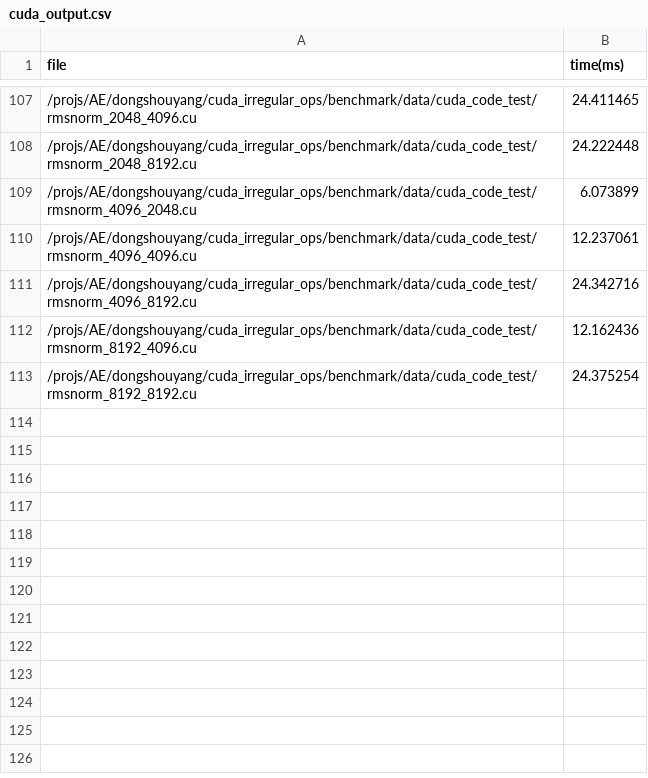
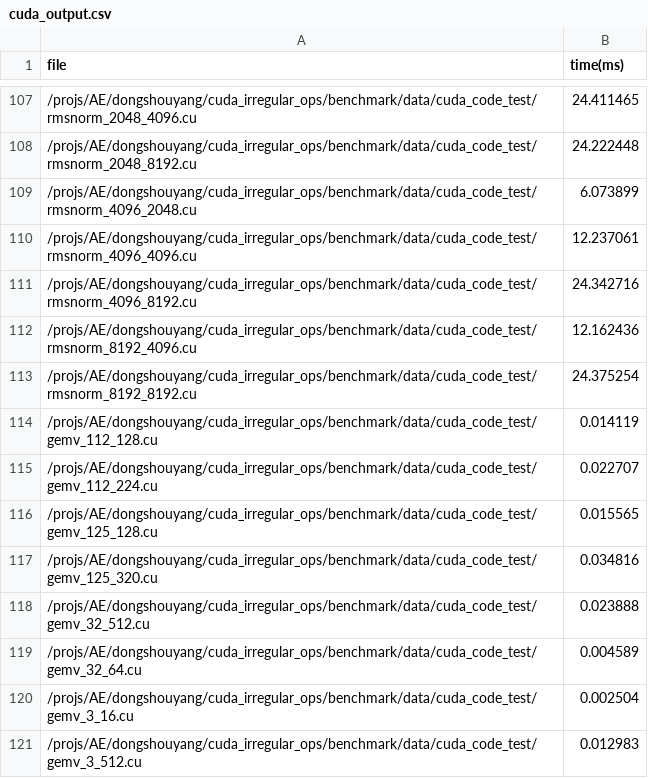
Before and after one commit to ShouyangDong/cuda_irregular_ops, a CSV file: benchmark/perf/cuda_output.csv, drawn as a sheet; only a part is shown, gaps mark what is left out.

Commit message:
Update cuda_output.csv

```diff
--- a/benchmark/perf/cuda_output.csv
+++ b/benchmark/perf/cuda_output.csv
@@ -113 +113,9 @@ file,time(ms)
 /projs/AE/dongshouyang/cuda_irregular_ops/benchmark/data/cuda_code_test/rmsnorm_8192_8192.cu,24.375254
+/projs/AE/dongshouyang/cuda_irregular_ops/benchmark/data/cuda_code_test/gemv_112_128.cu,0.014119
+/projs/AE/dongshouyang/cuda_irregular_ops/benchmark/data/cuda_code_test/gemv_112_224.cu,0.022707
+/projs/AE/dongshouyang/cuda_irregular_ops/benchmark/data/cuda_code_test/gemv_125_128.cu,0.015565
+/projs/AE/dongshouyang/cuda_irregular_ops/benchmark/data/cuda_code_test/gemv_125_320.cu,0.034816
+/projs/AE/dongshouyang/cuda_irregular_ops/benchmark/data/cuda_code_test/gemv_32_512.cu,0.023888
+/projs/AE/dongshouyang/cuda_irregular_ops/benchmark/data/cuda_code_test/gemv_32_64.cu,0.004589
+/projs/AE/dongshouyang/cuda_irregular_ops/benchmark/data/cuda_code_test/gemv_3_16.cu,0.002504
+/projs/AE/dongshouyang/cuda_irregular_ops/benchmark/data/cuda_code_test/gemv_3_512.cu,0.012983
```
